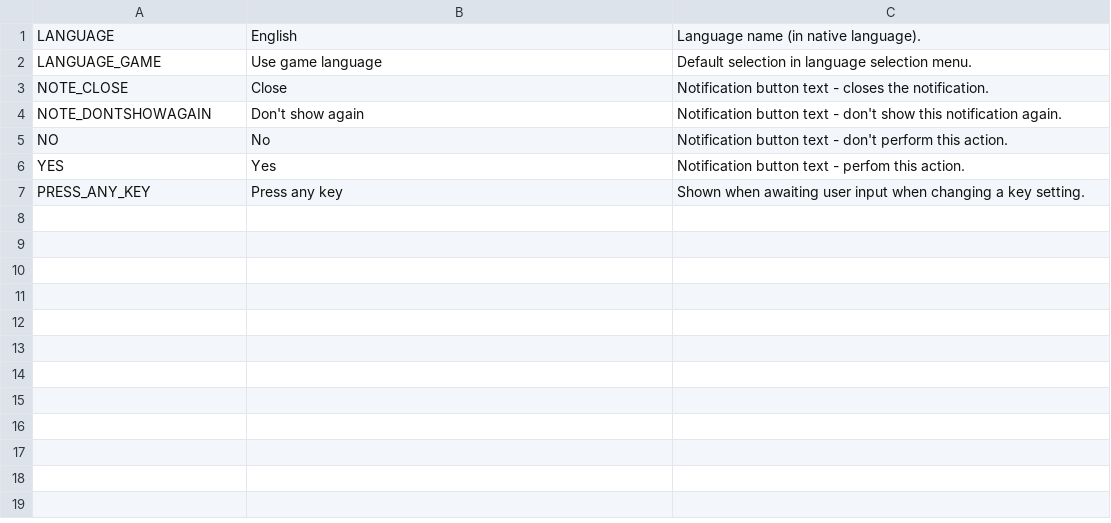
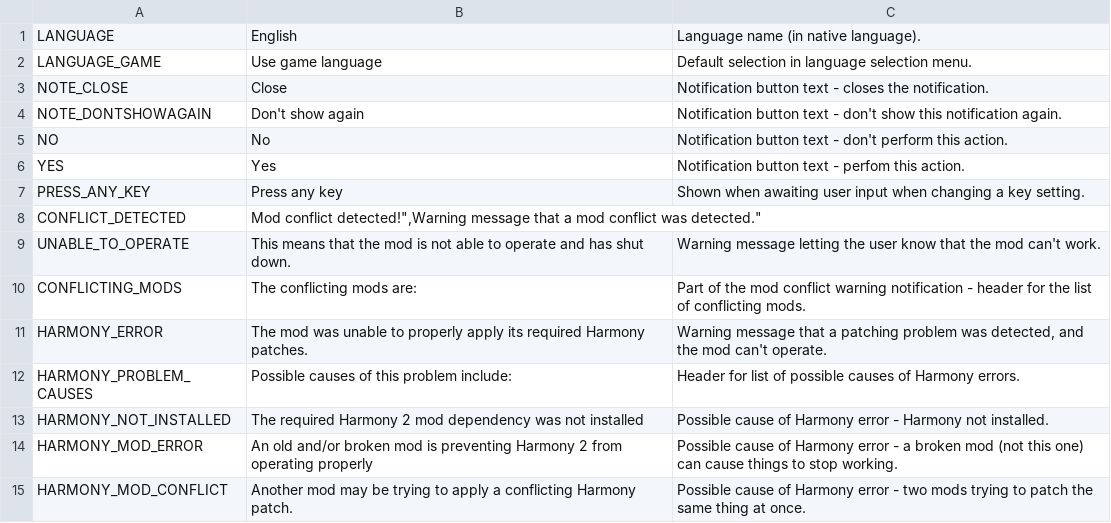
Before and after one commit to algernon-A/AlgernonCommons, a CSV file: Translations/en-EN.csv, drawn as a sheet.

```diff
--- a/Translations/en-EN.csv
+++ b/Translations/en-EN.csv
@@ -7 +7,9 @@
 "PRESS_ANY_KEY","Press any key","Shown when awaiting user input when changing a key setting."
+"CONFLICT_DETECTED","Mod conflict detected!"","Warning message that a mod conflict was detected."
+"UNABLE_TO_OPERATE","This means that the mod is not able to operate and has shut down.","Warning message letting the user know that the mod can't work."
+"CONFLICTING_MODS","The conflicting mods are:","Part of the mod conflict warning notification - header for the list of conflicting mods."
+"HARMONY_ERROR","The mod was unable to properly apply its required Harmony patches.","Warning message that a patching problem was detected, and the mod can't operate."
+"HARMONY_PROBLEM_CAUSES","Possible causes of this problem include:","Header for list of possible causes of Harmony errors."
+"HARMONY_NOT_INSTALLED","The required Harmony 2 mod dependency was not installed","Possible cause of Harmony error - Harmony not installed."
+"HARMONY_MOD_ERROR","An old and/or broken mod is preventing Harmony 2 from operating properly","Possible cause of Harmony error - a broken mod (not this one) can cause things to stop working."
+"HARMONY_MOD_CONFLICT","Another mod may be trying to apply a conflicting Harmony patch.","Possible cause of Harmony error - two mods trying to patch the same thing at once."
```
Also changed, not shown: 13 other files.
